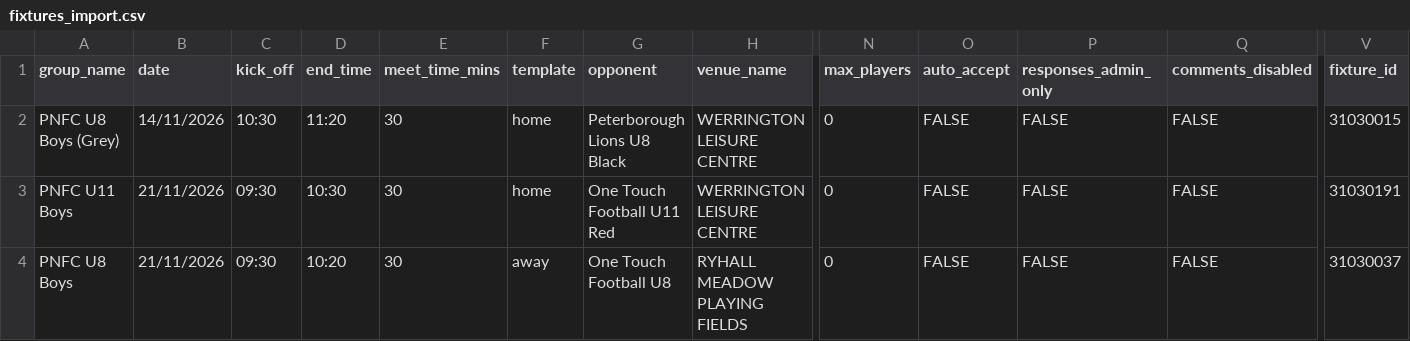
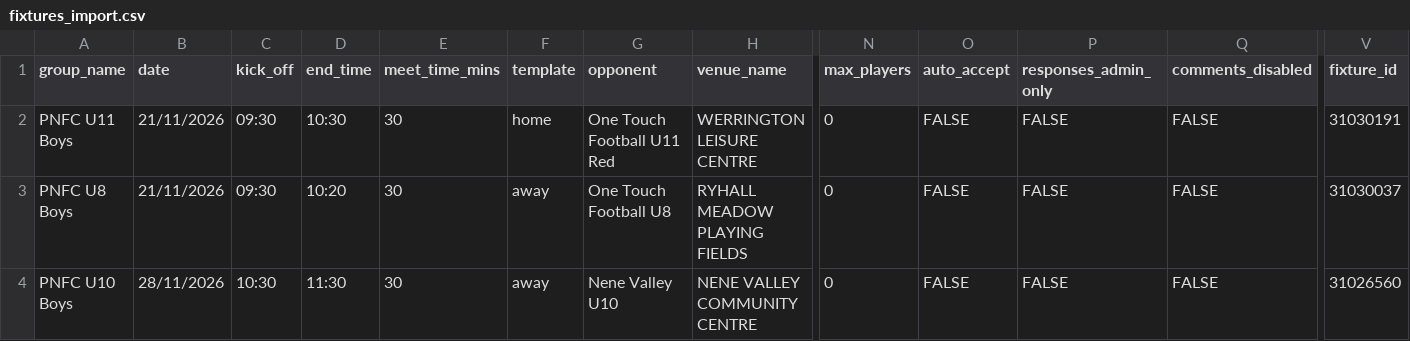
Before and after one commit to iaing80/Fixture_Merging, a CSV file: fixtures_import.csv, drawn as a sheet; only a part is shown, gaps mark what is left out; the shorter side is filled out with more unchanged rows; rows hold the shown columns only; the diff names each change by its address in the sheet, - before the commit and + after, or states it on an @@ line.

```diff
--- a/fixtures_import.csv
+++ b/fixtures_import.csv
-row 2: PNFC U8 Boys (Grey) | 14/11/2026 | 10:30 | 11:20 | 30 | home | Peterborough Lions U8 Black | WERRINGTON LEISURE CENTRE | 0 | FALSE | FALSE | FALSE | 31030015
```
Also changed, not shown: 1 other file.
